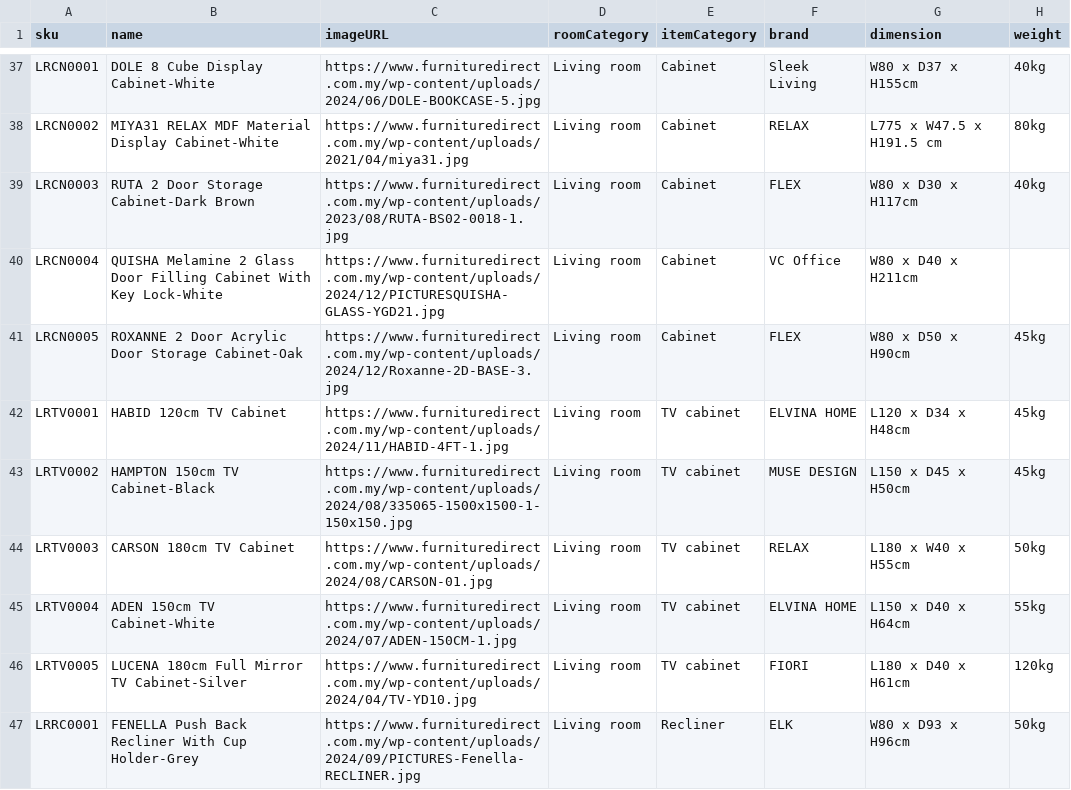
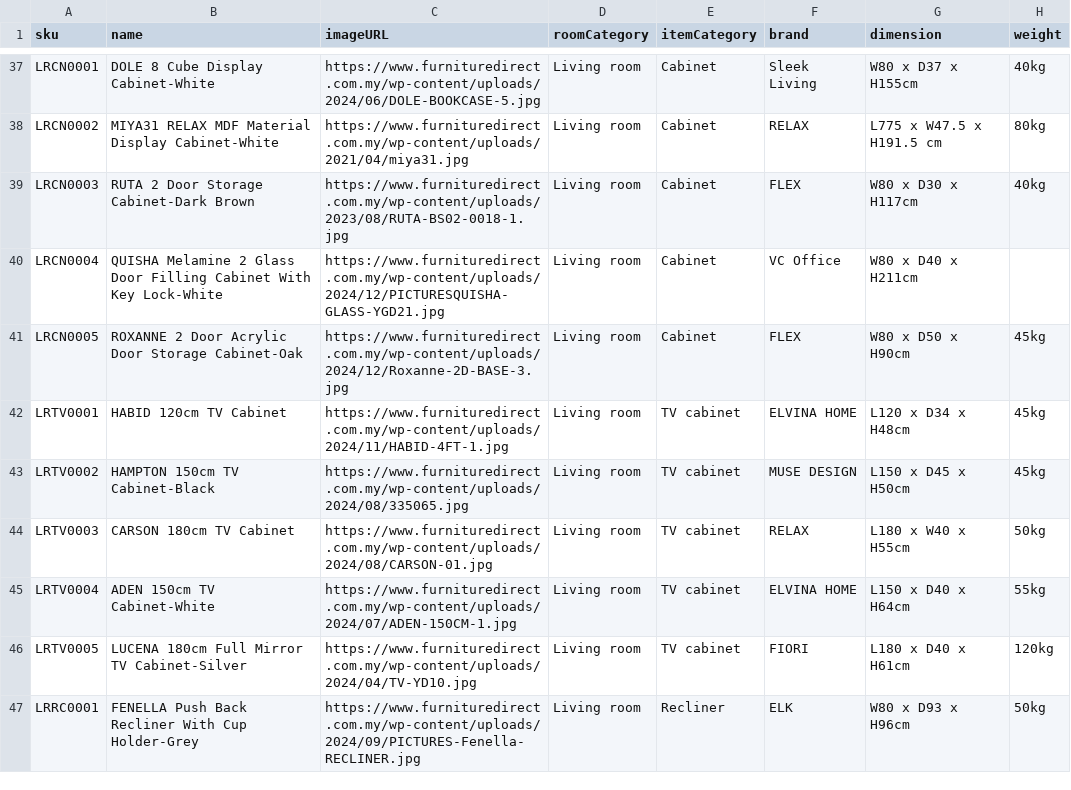
Before and after one commit to Ernest0403/CAT201-Project, a CSV file: src/main/webapp/Database/catProjectDataset.csv, drawn as a sheet; only a part is shown, gaps mark what is left out; the diff covers the shown part only; the diff names each change by its address in the sheet, - before the commit and + after, or states it on an @@ line.

Commit message:
update dataset, adjust button css and improve responsiveness

```diff
--- a/src/main/webapp/Database/catProjectDataset.csv
+++ b/src/main/webapp/Database/catProjectDataset.csv
-C43 (imageURL): https://www.furnituredirect.com.my/wp-content/uploads/2024/08/335065-1500x1500-1-150x150.jpg
+C43 (imageURL): https://www.furnituredirect.com.my/wp-content/uploads/2024/08/335065.jpg
```
Also changed, not shown: 14 edited cells elsewhere in this file, 6 other files.
